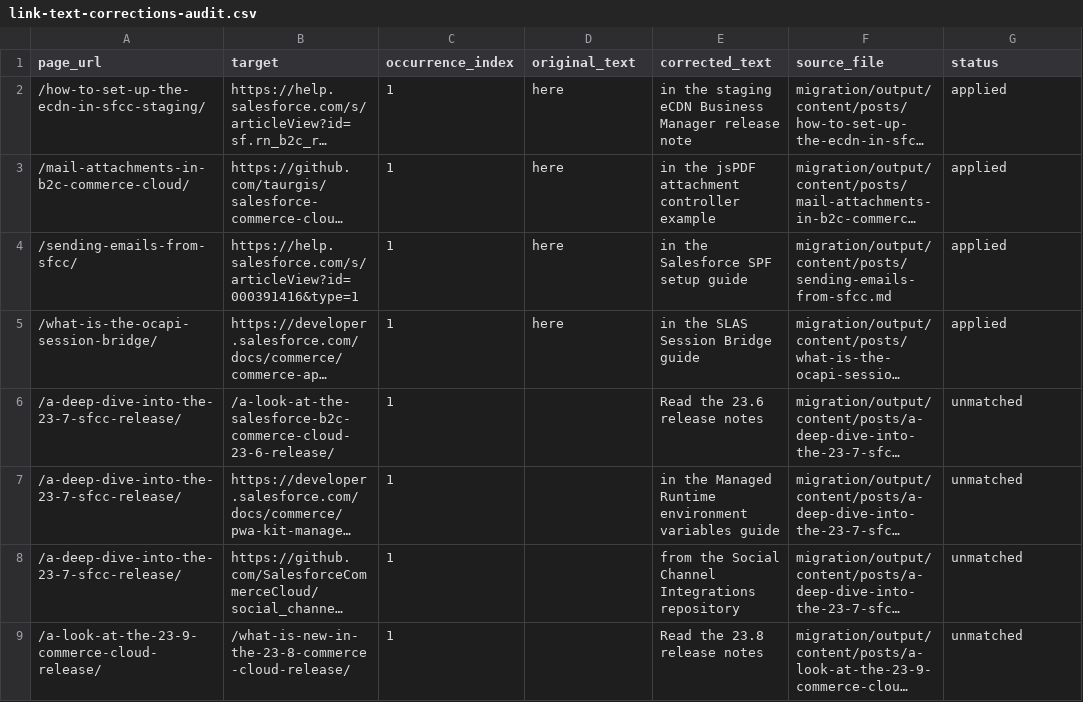
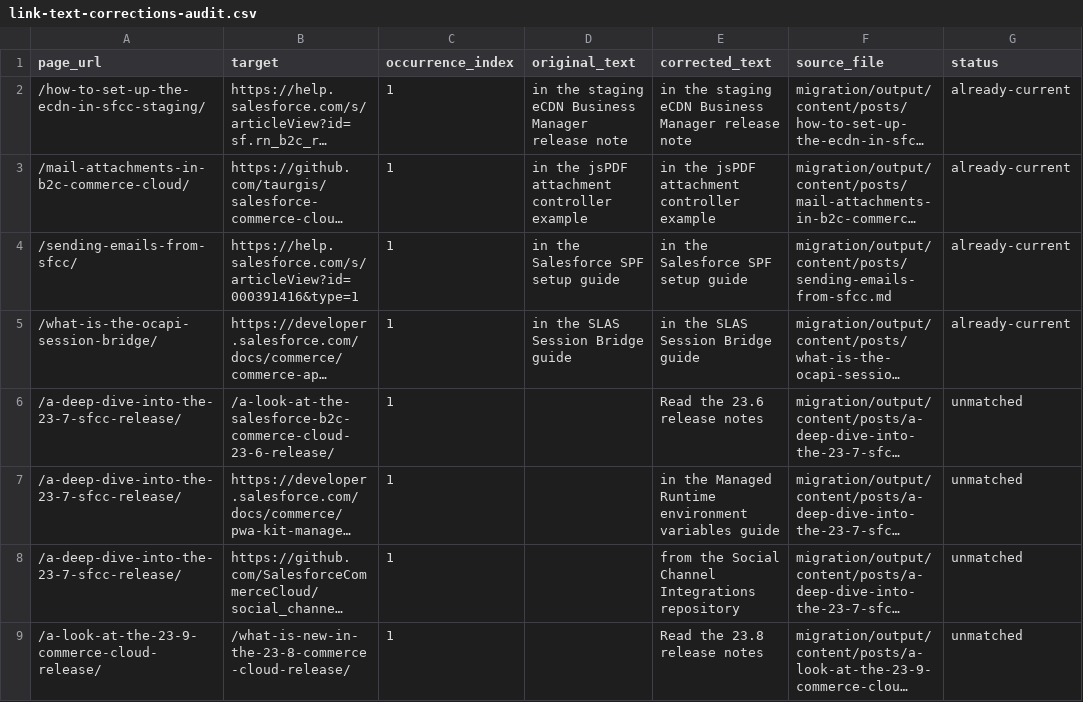
Before and after one commit to taurgis/rhino-inquisitor-com, a CSV file: migration/reports/link-text-corrections-audit.csv, drawn as a sheet; only a part is shown; long unchanged cells end in …; the diff names each change by its address in the sheet, - before the commit and + after, or states it on an @@ line.

```diff
--- a/migration/reports/link-text-corrections-audit.csv
+++ b/migration/reports/link-text-corrections-audit.csv
-D2 (original_text): here
+D2 (original_text): in the staging eCDN Business Manager release note
-G2:G5 (status): applied
+G2:G5 (status): already-current
-D3 (original_text): here
+D3 (original_text): in the jsPDF attachment controller example
-D4 (original_text): here
+D4 (original_text): in the Salesforce SPF setup guide
-D5 (original_text): here
+D5 (original_text): in the SLAS Session Bridge guide
```
Also changed, not shown: migration/reports/image-alt-corrections-audit.csv, migration/reports/migration-item-report.csv, 35 other files.
